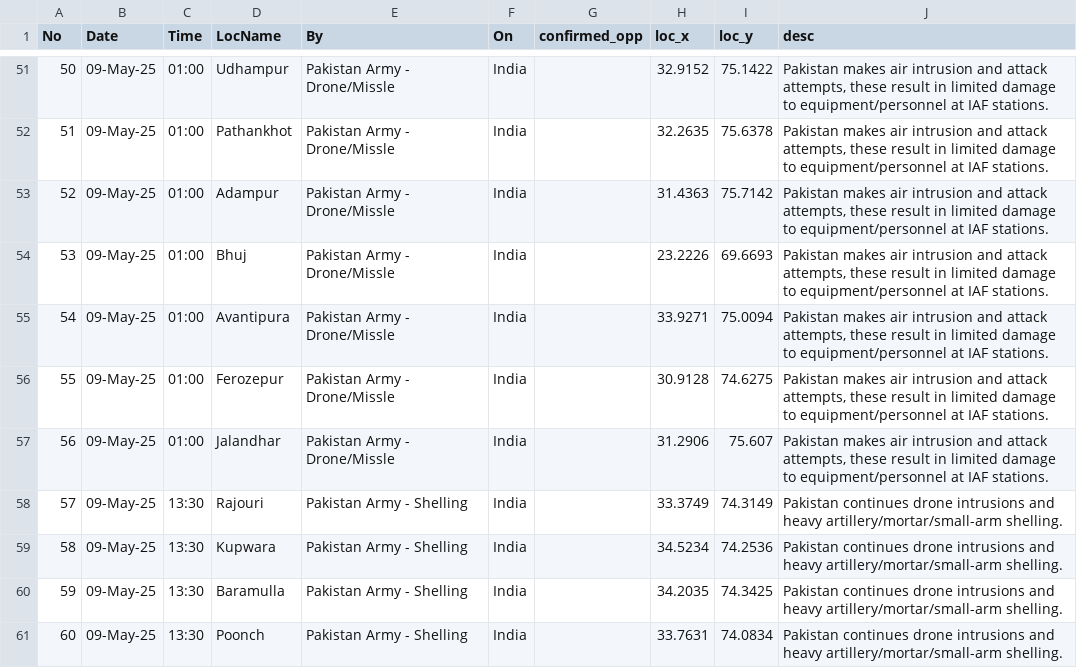
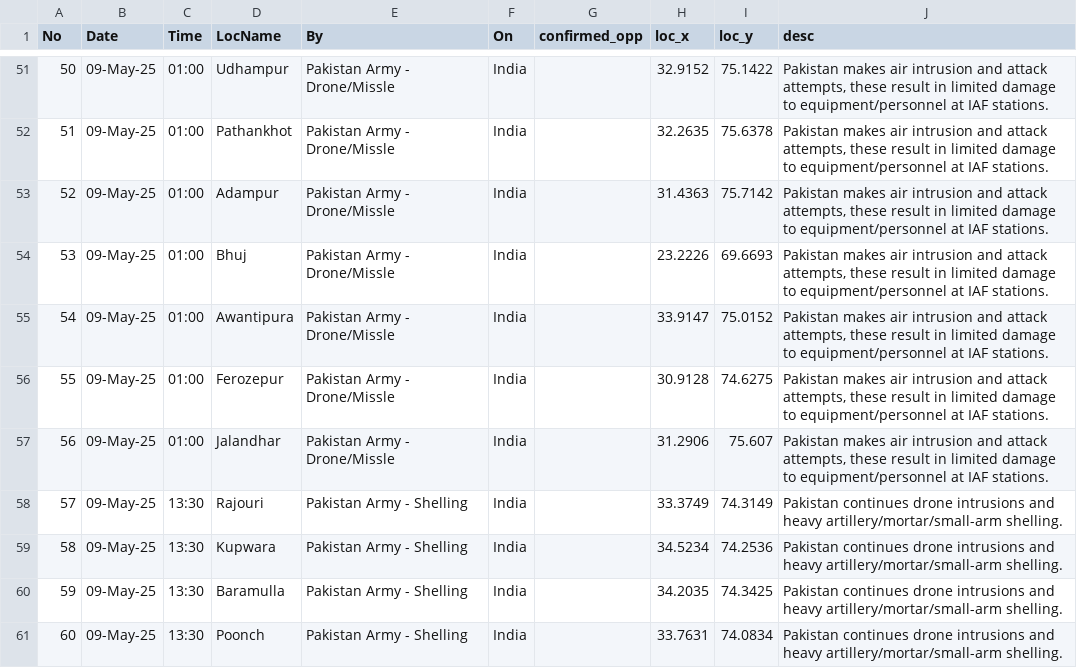
Before and after one commit to OB-0ne/geomap-Markhor-25, a CSV file: data/info25/conflicts.csv, drawn as a sheet; only a part is shown, gaps mark what is left out.

Commit message:
mobile UI fixes
- fixed a duplicate data point
- updated slider for mobile UI
- removed max zoom

```diff
--- a/data/info25/conflicts.csv
+++ b/data/info25/conflicts.csv
@@ -54,3 +54,3 @@ No,Date,Time,LocName,By,On,confirmed_opp,loc_x,loc_y,desc
 53,09-May-25,01:00,Bhuj,Pakistan Army - Drone/Missle,India,,23.2226,69.6693,"Pakistan makes air intrusion and attack attempts, these result in limited damage to equipment/personnel at IAF stations."
-54,09-May-25,01:00,Avantipura,Pakistan Army - Drone/Missle,India,,33.9271,75.0094,"Pakistan makes air intrusion and attack attempts, these result in limited damage to equipment/personnel at IAF stations."
+54,09-May-25,01:00,Awantipura,Pakistan Army - Drone/Missle,India,,33.9147,75.0152,"Pakistan makes air intrusion and attack attempts, these result in limited damage to equipment/personnel at IAF stations."
 55,09-May-25,01:00,Ferozepur,Pakistan Army - Drone/Missle,India,,30.9128,74.6275,"Pakistan makes air intrusion and attack attempts, these result in limited damage to equipment/personnel at IAF stations."
```
Also changed, not shown: 3 other files.
